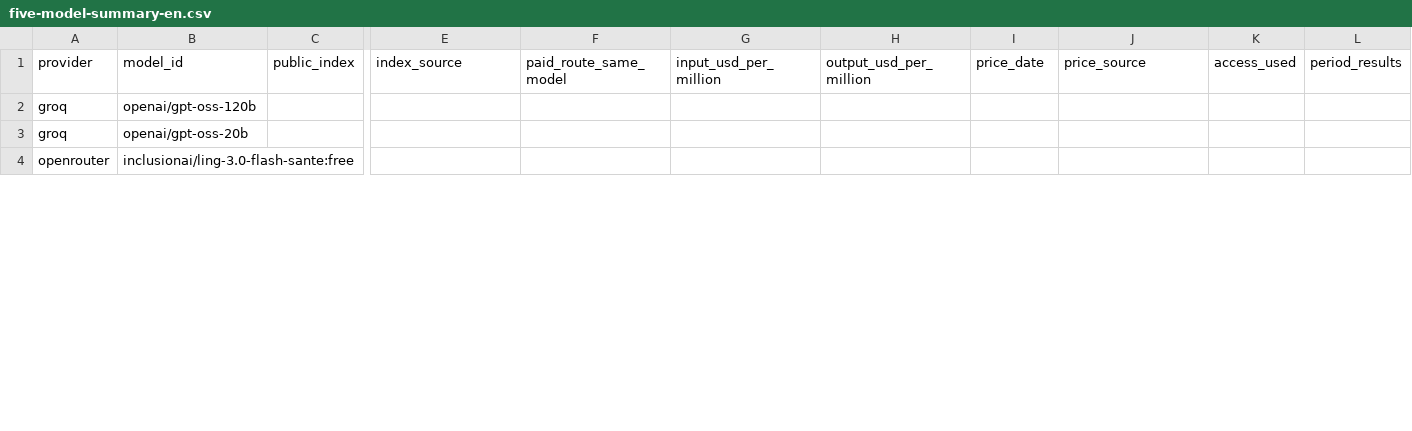
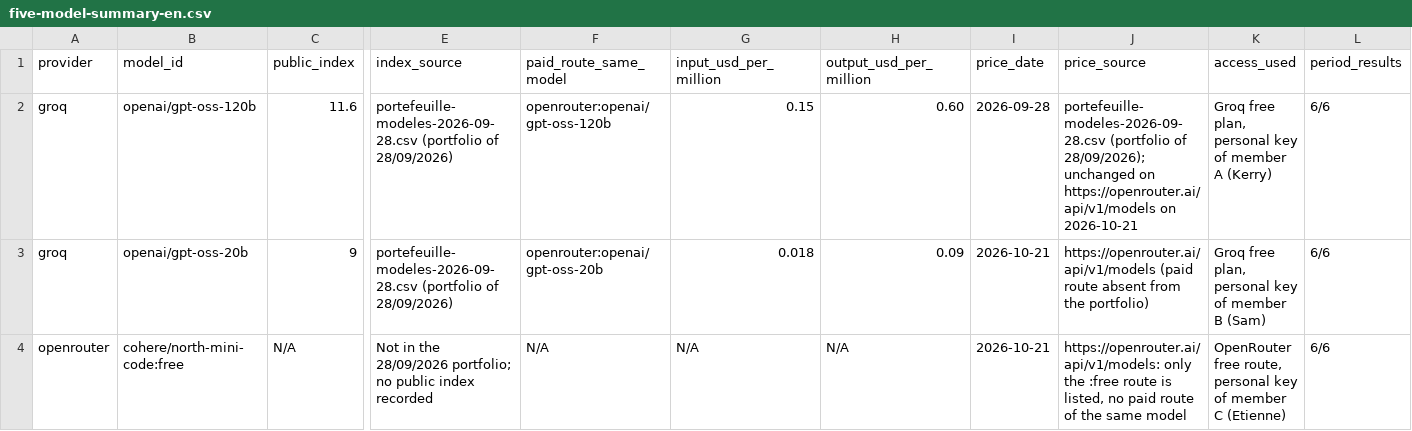
Before and after one commit to Etnnnn/next-gen-ai-dia5-5, a CSV file: five-model-summary-en.csv, drawn as a sheet; only a part is shown, gaps mark what is left out; removed rows and columns are numbered as before the commit, all else as after; rows hold the shown columns only; the diff covers the shown part only; the diff names each change by its address in the sheet, - before the commit and + after, or states it on an @@ line.

Commit message:
TD1: five-model summary

```diff
--- a/five-model-summary-en.csv
+++ b/five-model-summary-en.csv
-C2 (public_index): (empty)
+C2 (public_index): 11.6
-E2:E3 (index_source): (empty)
+E2:E3 (index_source): portefeuille-modeles-2026-09-28.csv (portfolio of 28/09/2026)
-F2 (paid_route_same_model): (empty)
+F2 (paid_route_same_model): openrouter:openai/gpt-oss-120b
-G2 (input_usd_per_million): (empty)
+G2 (input_usd_per_million): 0.15
-H2 (output_usd_per_million): (empty)
+H2 (output_usd_per_million): 0.60
-I2 (price_date): (empty)
+I2 (price_date): 2026-09-28
-J2 (price_source): (empty)
+J2 (price_source): portefeuille-modeles-2026-09-28.csv (portfolio of 28/09/2026); unchanged on https://openrouter.ai/api/v1/models on 2026-10-21
-K2 (access_used): (empty)
+K2 (access_used): Groq free plan, personal key of member A (Kerry)
-L2:L3 (period_results): (empty)
+L2:L3 (period_results): 6/6
-C3 (public_index): (empty)
+C3 (public_index): 9
-F3 (paid_route_same_model): (empty)
+F3 (paid_route_same_model): openrouter:openai/gpt-oss-20b
-G3 (input_usd_per_million): (empty)
+G3 (input_usd_per_million): 0.018
-H3 (output_usd_per_million): (empty)
+H3 (output_usd_per_million): 0.09
-I3 (price_date): (empty)
+I3 (price_date): 2026-10-21
-J3 (price_source): (empty)
+J3 (price_source): https://openrouter.ai/api/v1/models (paid route absent from the portfolio)
-K3 (access_used): (empty)
+K3 (access_used): Groq free plan, personal key of member B (Sam)
-row 4: openrouter | inclusionai/ling-3.0-flash-sante:free
+row 4: openrouter | cohere/north-mini-code:free | N/A | Not in the 28/09/2026 portfolio; no public index recorded | N/A | N/A | N/A | 2026-10-21 | https://openrouter.ai/api/v1/models: only the :free route is listed, no paid route of the same model | OpenRouter free route, personal key of member C (Etienne) | 6/6
```
Also changed, not shown: 41 edited cells elsewhere in this file.
